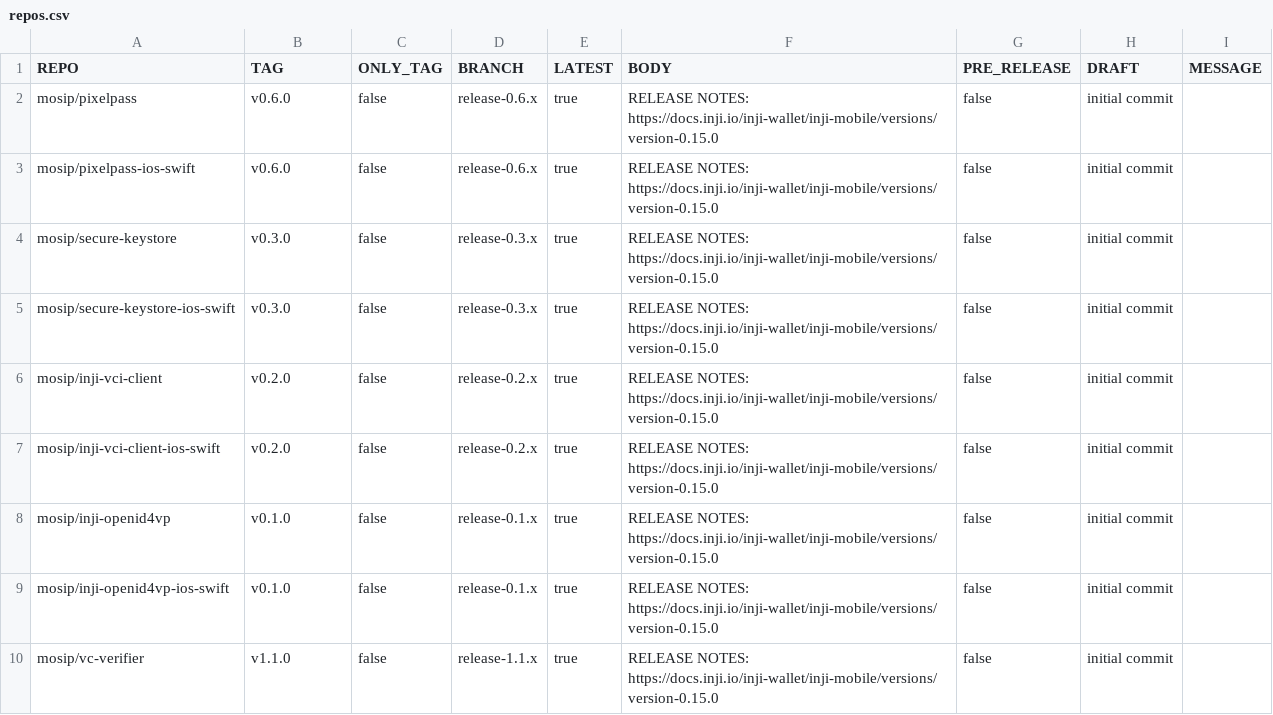
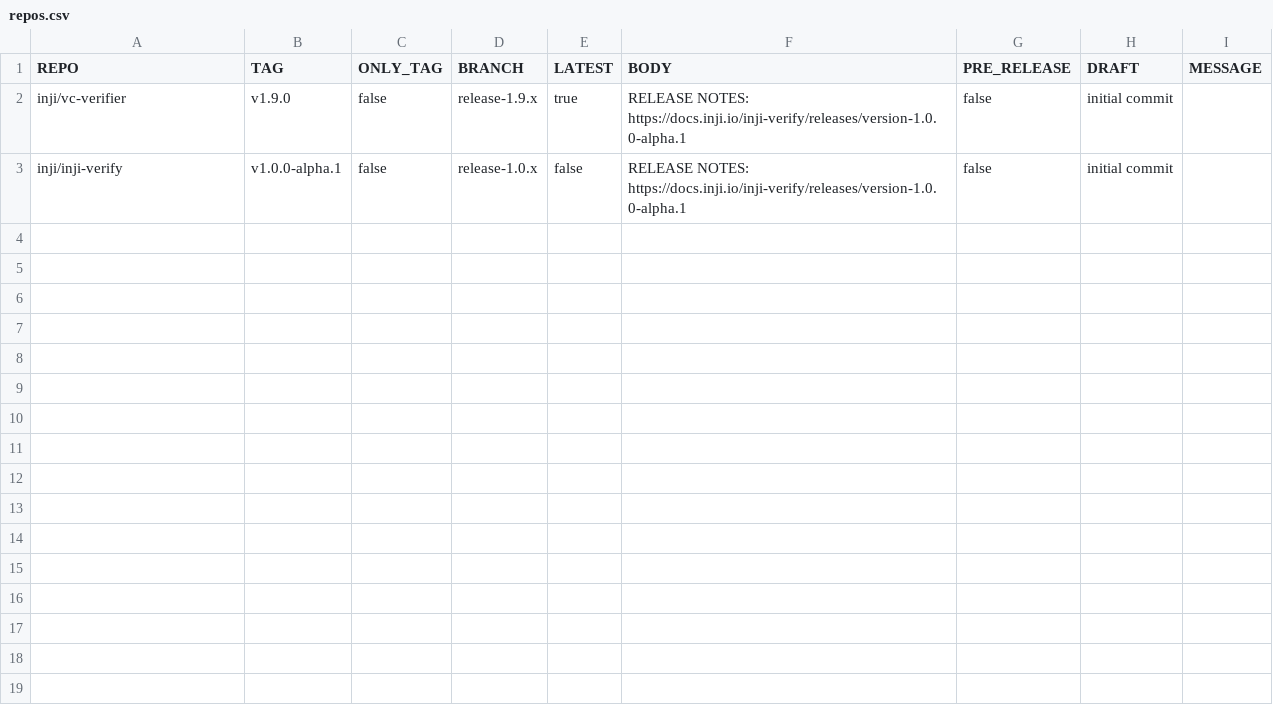
Before and after one commit to mosip/release-script, a CSV file: release/gh_release/repos.csv, drawn as a sheet.

Commit message:
[DSD-10621] inji-verify 1.0.0-alpha.1 release (#1783)
Updated repository entries with new versions and links.

Signed-off-by: Praful Rakhade <prafulrakhade02@gmail.com>

```diff
--- a/release/gh_release/repos.csv
+++ b/release/gh_release/repos.csv
@@ -1,10 +1,3 @@
 REPO,TAG,ONLY_TAG,BRANCH,LATEST,BODY,PRE_RELEASE,DRAFT,MESSAGE
-mosip/pixelpass,v0.6.0,false,release-0.6.x,true,RELEASE NOTES: https://docs.inji.io/inji-wallet/inji-mobile/versions/version-0.15.0,false,initial commit
-mosip/pixelpass-ios-swift,v0.6.0,false,release-0.6.x,true,RELEASE NOTES: https://docs.inji.io/inji-wallet/inji-mobile/versions/version-0.15.0,false,initial commit
-mosip/secure-keystore,v0.3.0,false,release-0.3.x,true,RELEASE NOTES: https://docs.inji.io/inji-wallet/inji-mobile/versions/version-0.15.0,false,initial commit
-mosip/secure-keystore-ios-swift,v0.3.0,false,release-0.3.x,true,RELEASE NOTES: https://docs.inji.io/inji-wallet/inji-mobile/versions/version-0.15.0,false,initial commit
-mosip/inji-vci-client,v0.2.0,false,release-0.2.x,true,RELEASE NOTES: https://docs.inji.io/inji-wallet/inji-mobile/versions/version-0.15.0,false,initial commit
-mosip/inji-vci-client-ios-swift,v0.2.0,false,release-0.2.x,true,RELEASE NOTES: https://docs.inji.io/inji-wallet/inji-mobile/versions/version-0.15.0,false,initial commit
-mosip/inji-openid4vp,v0.1.0,false,release-0.1.x,true,RELEASE NOTES: https://docs.inji.io/inji-wallet/inji-mobile/versions/version-0.15.0,false,initial commit
-mosip/inji-openid4vp-ios-swift,v0.1.0,false,release-0.1.x,true,RELEASE NOTES: https://docs.inji.io/inji-wallet/inji-mobile/versions/version-0.15.0,false,initial commit
-mosip/vc-verifier,v1.1.0,false,release-1.1.x,true,RELEASE NOTES: https://docs.inji.io/inji-wallet/inji-mobile/versions/version-0.15.0,false,initial commit
+inji/vc-verifier,v1.9.0,false,release-1.9.x,true,RELEASE NOTES: https://docs.inji.io/inji-verify/releases/version-1.0.0-alpha.1,false,initial commit
+inji/inji-verify,v1.0.0-alpha.1,false,release-1.0.x,false,RELEASE NOTES: https://docs.inji.io/inji-verify/releases/version-1.0.0-alpha.1,false,initial commit
```
